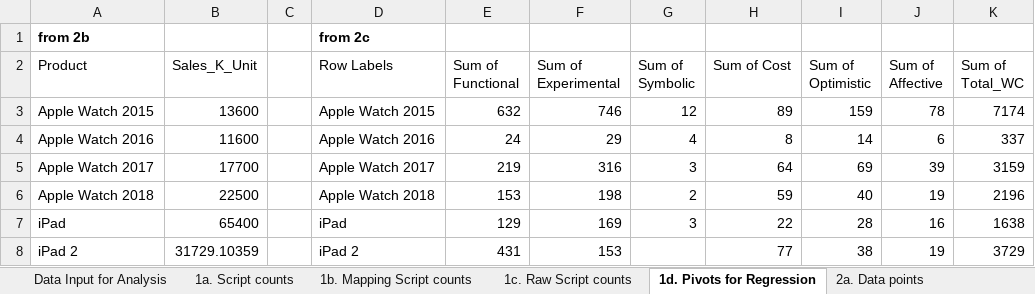
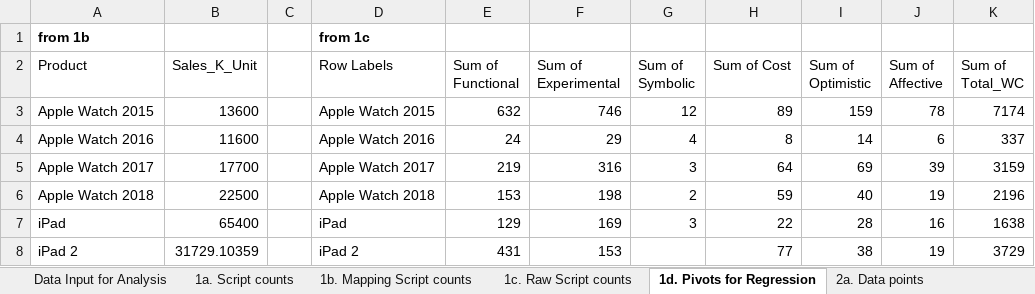
Before and after one commit to dicksang/Regression-analysis, an Excel workbook: Product and Script summary.xlsx, sheet 1d. Pivots for Regression, drawn as a sheet; only a part is shown; values as stored, in another font and other column widths than the file's, no borders; the diff names each change by its address in the sheet, - before the commit and + after, or states it on an @@ line.

```diff
--- a/Product and Script summary.xlsx (sheet 1d. Pivots for Regression)
+++ b/Product and Script summary.xlsx (sheet 1d. Pivots for Regression)
-A1 (Product): from 2b
+A1 (Product): from 1b
-D1 (Row Labels): from 2c
+D1 (Row Labels): from 1c
```
Also changed, not shown: sheet Data Input for Analysis, 2 other files.
